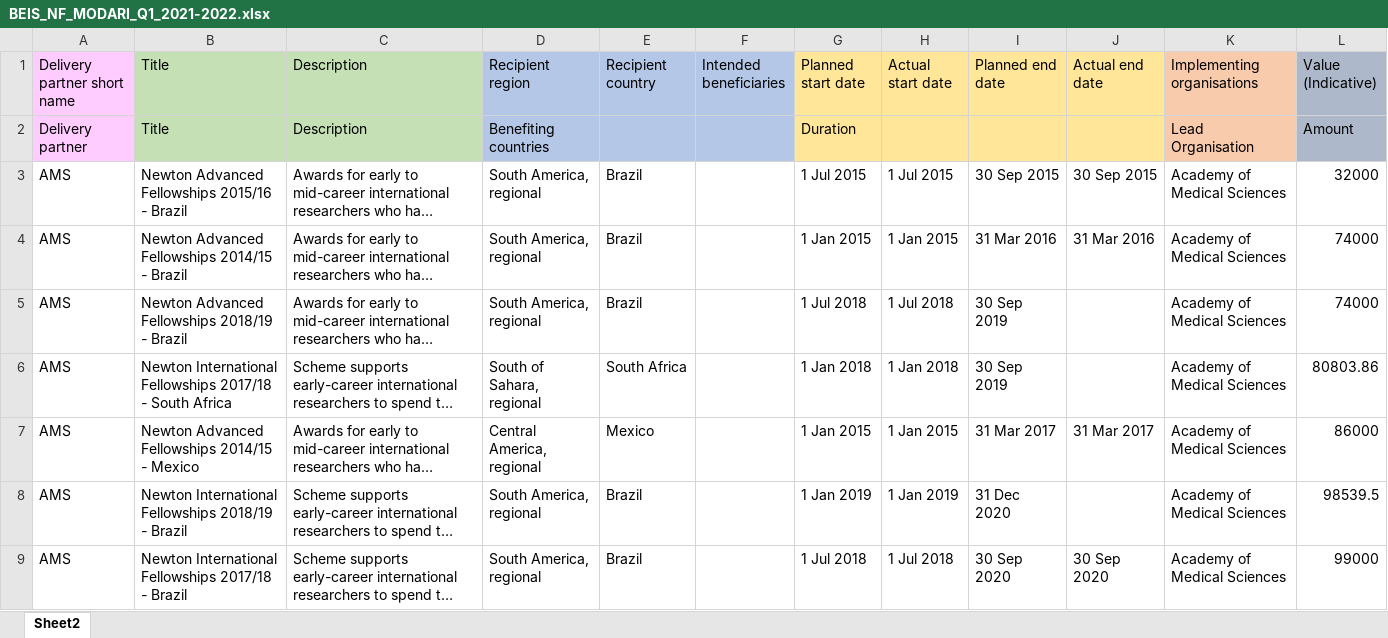
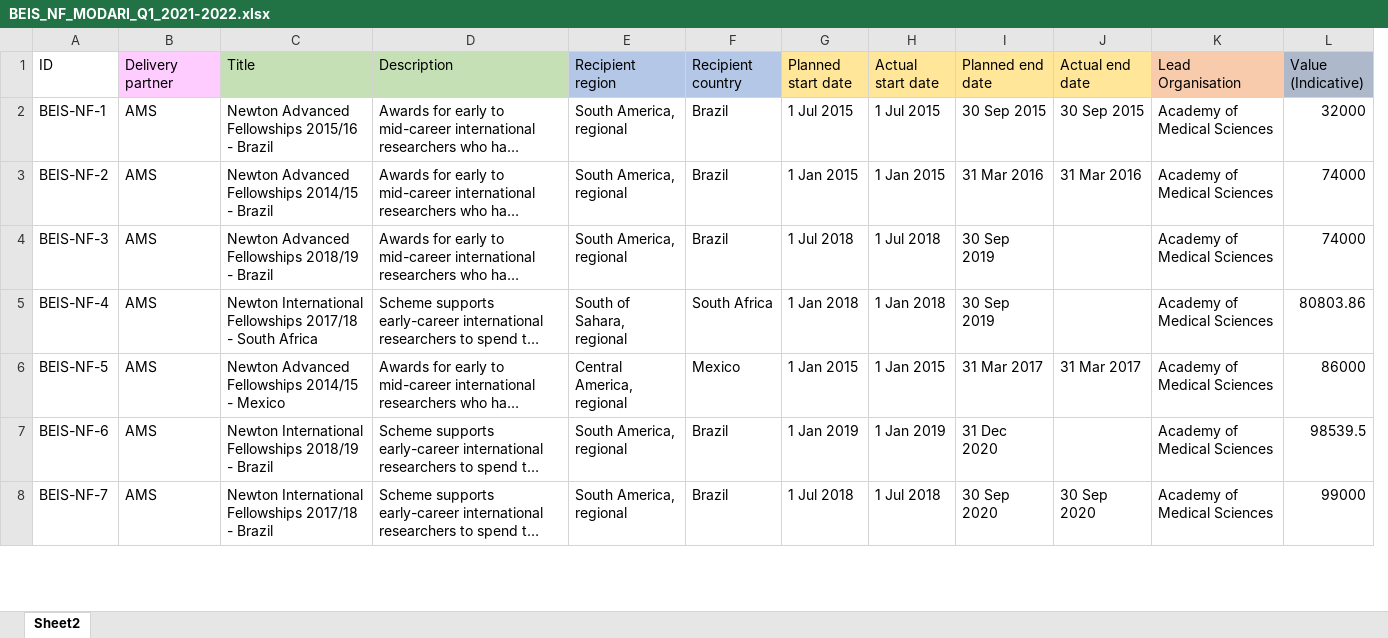
Before and after one commit to kprior91/ODA_research_and_innovation, an Excel workbook: Inputs/BEIS_NF_MODARI_Q1_2021-2022.xlsx, sheet Sheet2, drawn as a sheet; only a part is shown; long unchanged cells end in …; values as stored, in another font and other column widths than the file's, no borders; removed rows and columns are numbered as before the commit, all else as after; the diff names each change by its address in the sheet, - before the commit and + after, or states it on an @@ line.

Commit message:
BEIS Newton data added
Code written to read in Newton data by spreadsheet

```diff
--- a/Inputs/BEIS_NF_MODARI_Q1_2021-2022.xlsx (sheet Sheet2)
+++ b/Inputs/BEIS_NF_MODARI_Q1_2021-2022.xlsx (sheet Sheet2)
+column A (ID), rows 2-8: BEIS-NF-1 | BEIS-NF-2 | BEIS-NF-3 | BEIS-NF-4 | BEIS-NF-5 | BEIS-NF-6 | BEIS-NF-7
-column F (Intended beneficiaries), empty
-B1: Delivery partner short name
+B1: Delivery partner
-K1: Implementing organisations
+K1: Lead Organisation
-row 2: Delivery partner | Title | Description | Benefiting countries |  |  | Duration |  |  |  | Lead Organisation | Amount
```
Also changed, not shown: 1 other file.
